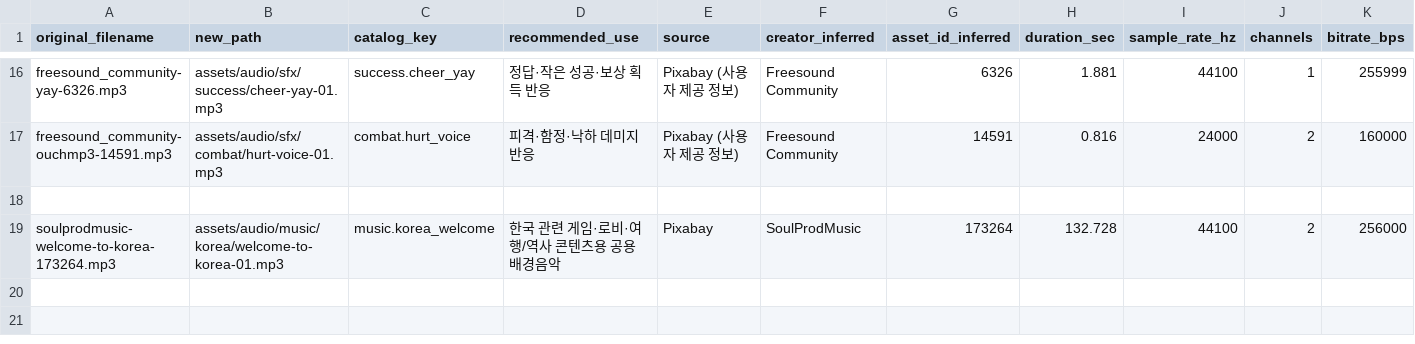
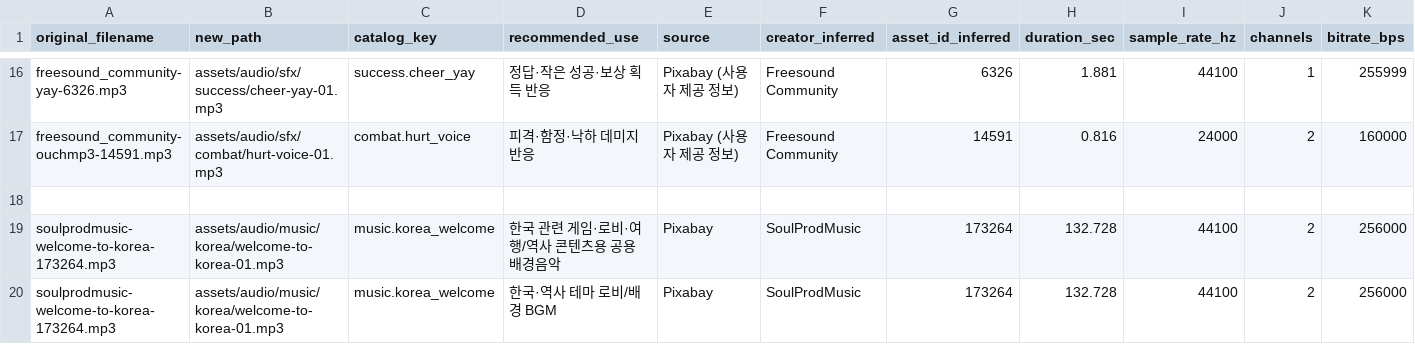
Before and after one commit to binyoun-cberi/kidscade, a CSV file: assets/audio/audio-manifest.csv, drawn as a sheet; only a part is shown, gaps mark what is left out; rows hold the shown columns only; the diff names each change by its address in the sheet, - before the commit and + after, or states it on an @@ line.

Commit message:
Add Welcome to Korea to audio manifest

```diff
--- a/assets/audio/audio-manifest.csv
+++ b/assets/audio/audio-manifest.csv
+row 20: soulprodmusic-welcome-to-korea-173264.mp3 | assets/audio/music/korea/welcome-to-korea-01.mp3 | music.korea_welcome | 한국·역사 테마 로비/배경 BGM | Pixabay | SoulProdMusic | 173264 | 132.728 | 44100 | 2 | 256000
```
